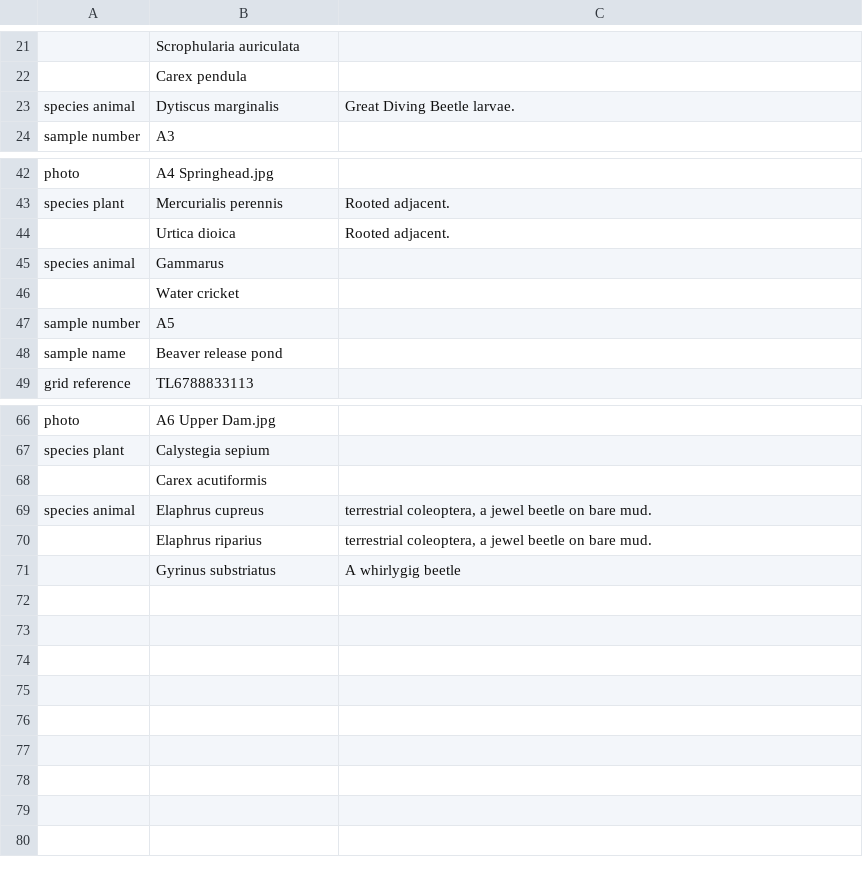
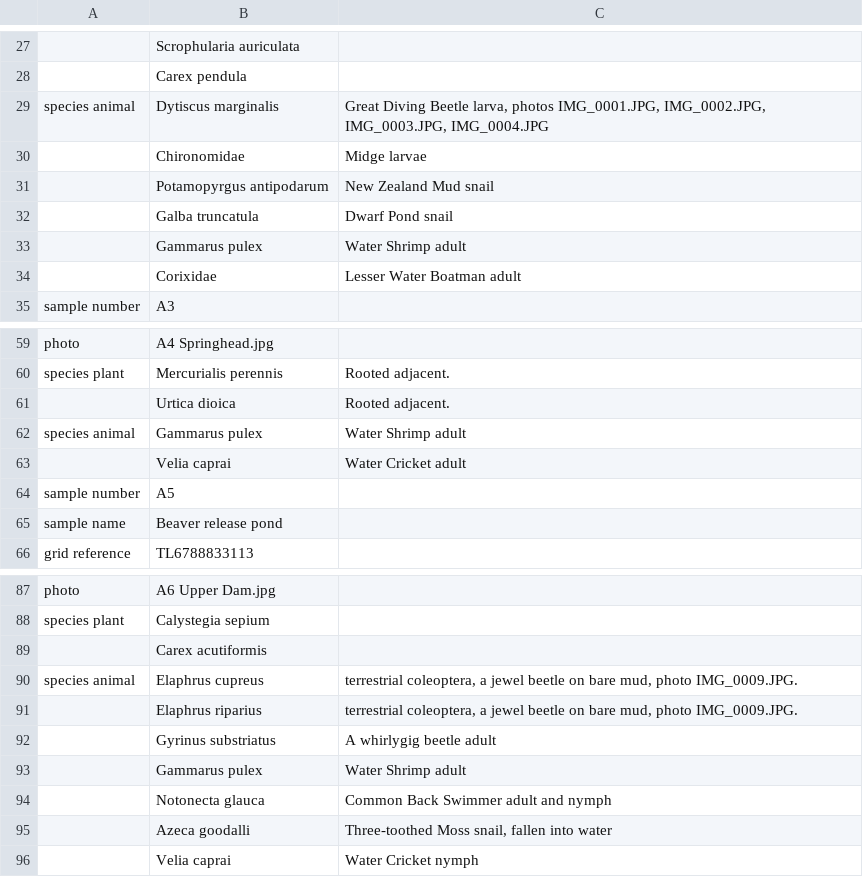
Before and after one commit to joejcollins/atlanta-shore, a CSV file: data/raw/aquatic/water-quality-2020-06.csv, drawn as a sheet; only a part is shown, gaps mark what is left out; removed rows and columns are numbered as before the commit, all else as after; the diff covers the shown part only; the diff names each change by its address in the sheet, - before the commit and + after, or states it on an @@ line.

```diff
--- a/data/raw/aquatic/water-quality-2020-06.csv
+++ b/data/raw/aquatic/water-quality-2020-06.csv
-C29: …Diving Beetle larvae.
+C29: …Diving Beetle larva, photos IMG_0001.JPG, IMG_0002.JPG, IMG_0003.JPG, IMG_0004.JPG
+row 30:  | Chironomidae | Midge larvae
+row 31:  | Potamopyrgus antipodarum | New Zealand Mud snail
+row 32:  | Galba truncatula | Dwarf Pond snail
+row 33:  | Gammarus pulex | Water Shrimp adult
+row 34:  | Corixidae | Lesser Water Boatman adult
-B62: Gammarus
+B62: Gammarus pulex
-C62: (empty)
+C62: Water Shrimp adult
-row 46:  | Water cricket
+row 63:  | Velia caprai | Water Cricket adult
-C90:C91: …on bare mud.
+C90:C91: …on bare mud, photo IMG_0009.JPG.
-C92: A whirlygig beetle
+C92: A whirlygig beetle adult
+row 93:  | Gammarus pulex | Water Shrimp adult
+row 94:  | Notonecta glauca | Common Back Swimmer adult and nymph
+row 95:  | Azeca goodalli | Three-toothed Moss snail, fallen into water
+row 96:  | Velia caprai | Water Cricket nymph
```
Also changed, not shown: 17 added rows, 1 removed row and 5 edited cells elsewhere in this file.
